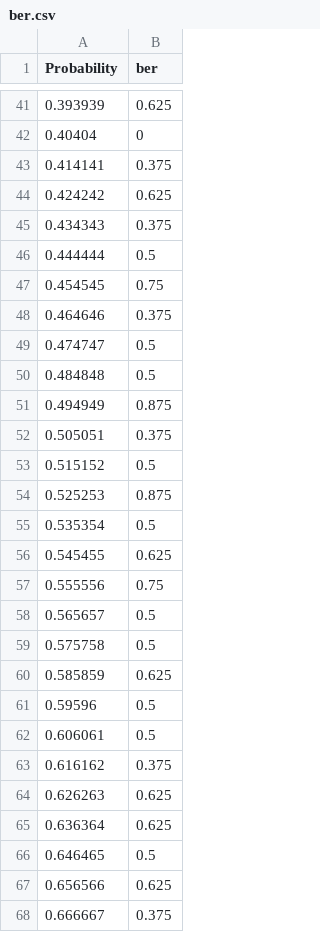
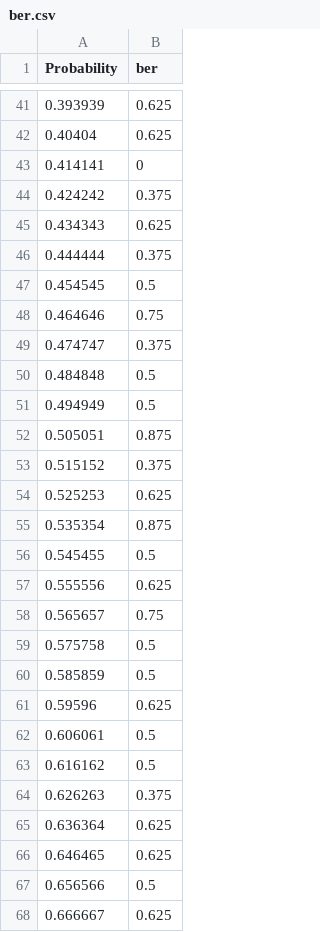
Before and after one commit to gaperov/viterbi_bsc, a CSV file: results/ber.csv, drawn as a sheet; only a part is shown, gaps mark what is left out; the diff covers the shown part only.

```diff
--- a/results/ber.csv
+++ b/results/ber.csv
@@ -41,28 +41,28 @@ Probability,ber
 0.393939,0.625
-0.40404,0
-0.414141,0.375
-0.424242,0.625
-0.434343,0.375
-0.444444,0.5
-0.454545,0.75
-0.464646,0.375
-0.474747,0.5
+0.40404,0.625
+0.414141,0
+0.424242,0.375
+0.434343,0.625
+0.444444,0.375
+0.454545,0.5
+0.464646,0.75
+0.474747,0.375
 0.484848,0.5
-0.494949,0.875
-0.505051,0.375
-0.515152,0.5
-0.525253,0.875
-0.535354,0.5
-0.545455,0.625
-0.555556,0.75
-0.565657,0.5
+0.494949,0.5
+0.505051,0.875
+0.515152,0.375
+0.525253,0.625
+0.535354,0.875
+0.545455,0.5
+0.555556,0.625
+0.565657,0.75
 0.575758,0.5
-0.585859,0.625
-0.59596,0.5
+0.585859,0.5
+0.59596,0.625
 0.606061,0.5
-0.616162,0.375
-0.626263,0.625
+0.616162,0.5
+0.626263,0.375
 0.636364,0.625
-0.646465,0.5
-0.656566,0.625
-0.666667,0.375
+0.646465,0.625
+0.656566,0.5
+0.666667,0.625
```
Also changed, not shown: 45 edited cells elsewhere in this file, 2 other files.
